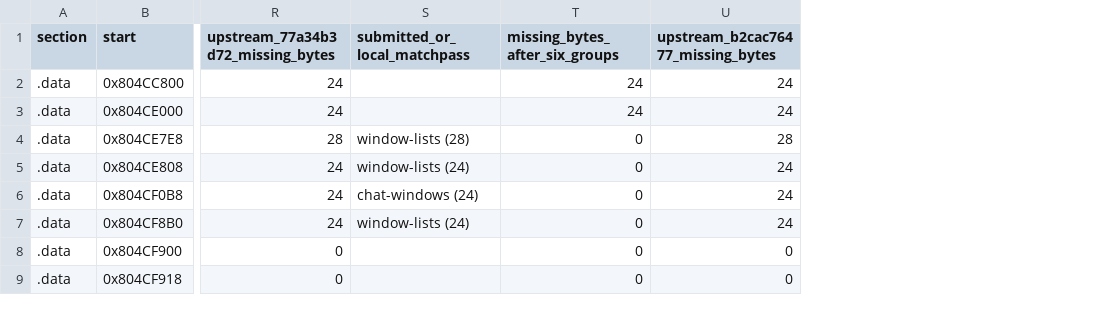
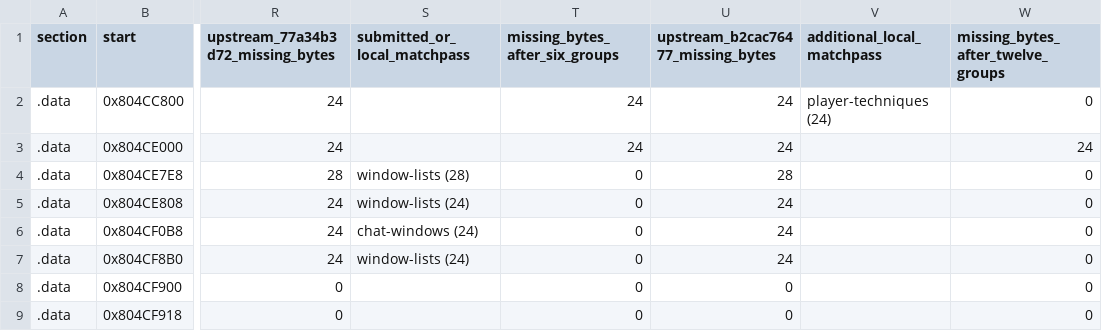
Before and after one commit to matthewlewisnewton/pso-decomp, a TSV file: fork/notes/evidence/2026-11-18-fork-data-ranges.tsv, drawn as a sheet; only a part is shown, gaps mark what is left out; the diff names each change by its address in the sheet, - before the commit and + after, or states it on an @@ line.

Commit message:
Map outstanding integration edits to review groups and verify all twelve matchpasses

```diff
--- a/fork/notes/evidence/2026-11-18-fork-data-ranges.tsv
+++ b/fork/notes/evidence/2026-11-18-fork-data-ranges.tsv
+column V (additional_local_matchpass), row 2: player-techniques (24)
+column W, rows 1-9: missing_bytes_after_twelve_groups | 0 | 24 | 0 | 0 | 0 | 0 | 0 | 0
```
Also changed, not shown: 6 other files.
